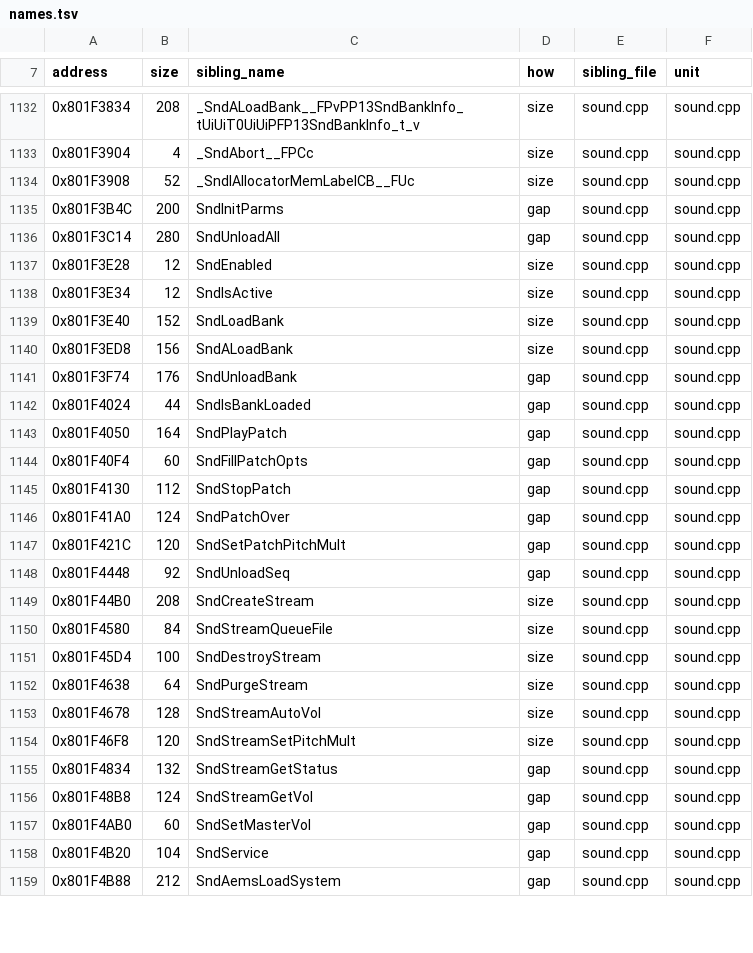
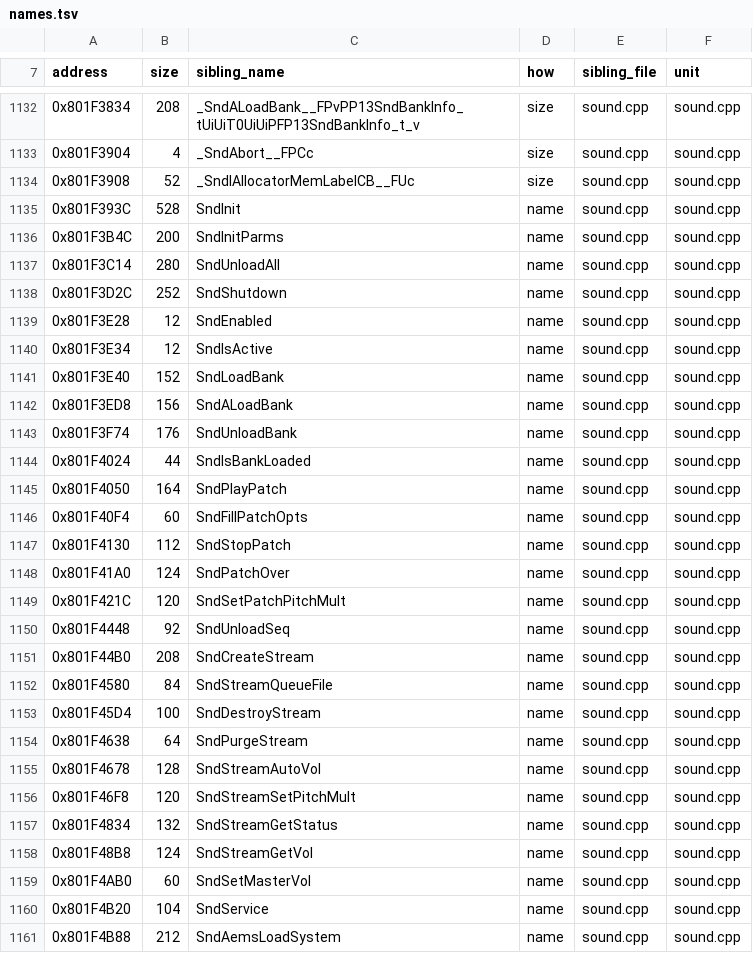
Before and after one commit to mitsevox/nflstreet2, a TSV file: config/GN7E69-rev0/boundaries/names.tsv, drawn as a sheet; only a part is shown, gaps mark what is left out; the diff covers the shown part only.

```diff
--- a/config/GN7E69-rev0/boundaries/names.tsv
+++ b/config/GN7E69-rev0/boundaries/names.tsv
@@ -1134,26 +1134,28 @@ address	size	sibling_name	how	sibling_file	unit
 0x801F3908	52	_SndIAllocatorMemLabelCB__FUc	size	sound.cpp	sound.cpp
-0x801F3B4C	200	SndInitParms	gap	sound.cpp	sound.cpp
-0x801F3C14	280	SndUnloadAll	gap	sound.cpp	sound.cpp
-0x801F3E28	12	SndEnabled	size	sound.cpp	sound.cpp
-0x801F3E34	12	SndIsActive	size	sound.cpp	sound.cpp
-0x801F3E40	152	SndLoadBank	size	sound.cpp	sound.cpp
-0x801F3ED8	156	SndALoadBank	size	sound.cpp	sound.cpp
-0x801F3F74	176	SndUnloadBank	gap	sound.cpp	sound.cpp
-0x801F4024	44	SndIsBankLoaded	gap	sound.cpp	sound.cpp
-0x801F4050	164	SndPlayPatch	gap	sound.cpp	sound.cpp
-0x801F40F4	60	SndFillPatchOpts	gap	sound.cpp	sound.cpp
-0x801F4130	112	SndStopPatch	gap	sound.cpp	sound.cpp
-0x801F41A0	124	SndPatchOver	gap	sound.cpp	sound.cpp
-0x801F421C	120	SndSetPatchPitchMult	gap	sound.cpp	sound.cpp
-0x801F4448	92	SndUnloadSeq	gap	sound.cpp	sound.cpp
-0x801F44B0	208	SndCreateStream	size	sound.cpp	sound.cpp
-0x801F4580	84	SndStreamQueueFile	size	sound.cpp	sound.cpp
-0x801F45D4	100	SndDestroyStream	size	sound.cpp	sound.cpp
-0x801F4638	64	SndPurgeStream	size	sound.cpp	sound.cpp
-0x801F4678	128	SndStreamAutoVol	size	sound.cpp	sound.cpp
-0x801F46F8	120	SndStreamSetPitchMult	size	sound.cpp	sound.cpp
-0x801F4834	132	SndStreamGetStatus	gap	sound.cpp	sound.cpp
-0x801F48B8	124	SndStreamGetVol	gap	sound.cpp	sound.cpp
-0x801F4AB0	60	SndSetMasterVol	gap	sound.cpp	sound.cpp
-0x801F4B20	104	SndService	gap	sound.cpp	sound.cpp
-0x801F4B88	212	SndAemsLoadSystem	gap	sound.cpp	sound.cpp
+0x801F393C	528	SndInit	name	sound.cpp	sound.cpp
+0x801F3B4C	200	SndInitParms	name	sound.cpp	sound.cpp
+0x801F3C14	280	SndUnloadAll	name	sound.cpp	sound.cpp
+0x801F3D2C	252	SndShutdown	name	sound.cpp	sound.cpp
+0x801F3E28	12	SndEnabled	name	sound.cpp	sound.cpp
+0x801F3E34	12	SndIsActive	name	sound.cpp	sound.cpp
+0x801F3E40	152	SndLoadBank	name	sound.cpp	sound.cpp
+0x801F3ED8	156	SndALoadBank	name	sound.cpp	sound.cpp
+0x801F3F74	176	SndUnloadBank	name	sound.cpp	sound.cpp
+0x801F4024	44	SndIsBankLoaded	name	sound.cpp	sound.cpp
+0x801F4050	164	SndPlayPatch	name	sound.cpp	sound.cpp
+0x801F40F4	60	SndFillPatchOpts	name	sound.cpp	sound.cpp
+0x801F4130	112	SndStopPatch	name	sound.cpp	sound.cpp
+0x801F41A0	124	SndPatchOver	name	sound.cpp	sound.cpp
+0x801F421C	120	SndSetPatchPitchMult	name	sound.cpp	sound.cpp
+0x801F4448	92	SndUnloadSeq	name	sound.cpp	sound.cpp
+0x801F44B0	208	SndCreateStream	name	sound.cpp	sound.cpp
+0x801F4580	84	SndStreamQueueFile	name	sound.cpp	sound.cpp
+0x801F45D4	100	SndDestroyStream	name	sound.cpp	sound.cpp
+0x801F4638	64	SndPurgeStream	name	sound.cpp	sound.cpp
+0x801F4678	128	SndStreamAutoVol	name	sound.cpp	sound.cpp
+0x801F46F8	120	SndStreamSetPitchMult	name	sound.cpp	sound.cpp
+0x801F4834	132	SndStreamGetStatus	name	sound.cpp	sound.cpp
+0x801F48B8	124	SndStreamGetVol	name	sound.cpp	sound.cpp
+0x801F4AB0	60	SndSetMasterVol	name	sound.cpp	sound.cpp
+0x801F4B20	104	SndService	name	sound.cpp	sound.cpp
+0x801F4B88	212	SndAemsLoadSystem	name	sound.cpp	sound.cpp
```
Also changed, not shown: 7 edited cells elsewhere in this file, config/GN7E69-rev0/boundaries/units.tsv, 25 other files.
